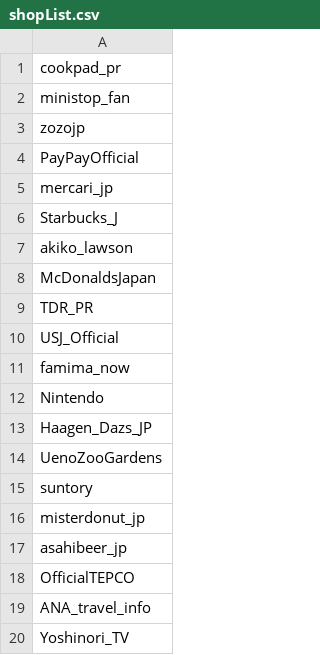
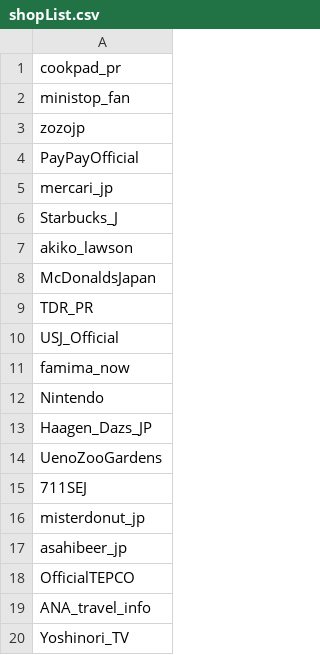
Before and after one commit to reiwa2022/get-twitters, a CSV file: data/shopList.csv, drawn as a sheet.

Commit message:
データ修正

```diff
--- a/data/shopList.csv
+++ b/data/shopList.csv
@@ -14,3 +14,3 @@ Haagen_Dazs_JP
 UenoZooGardens
-suntory
+711SEJ
 misterdonut_jp
```
